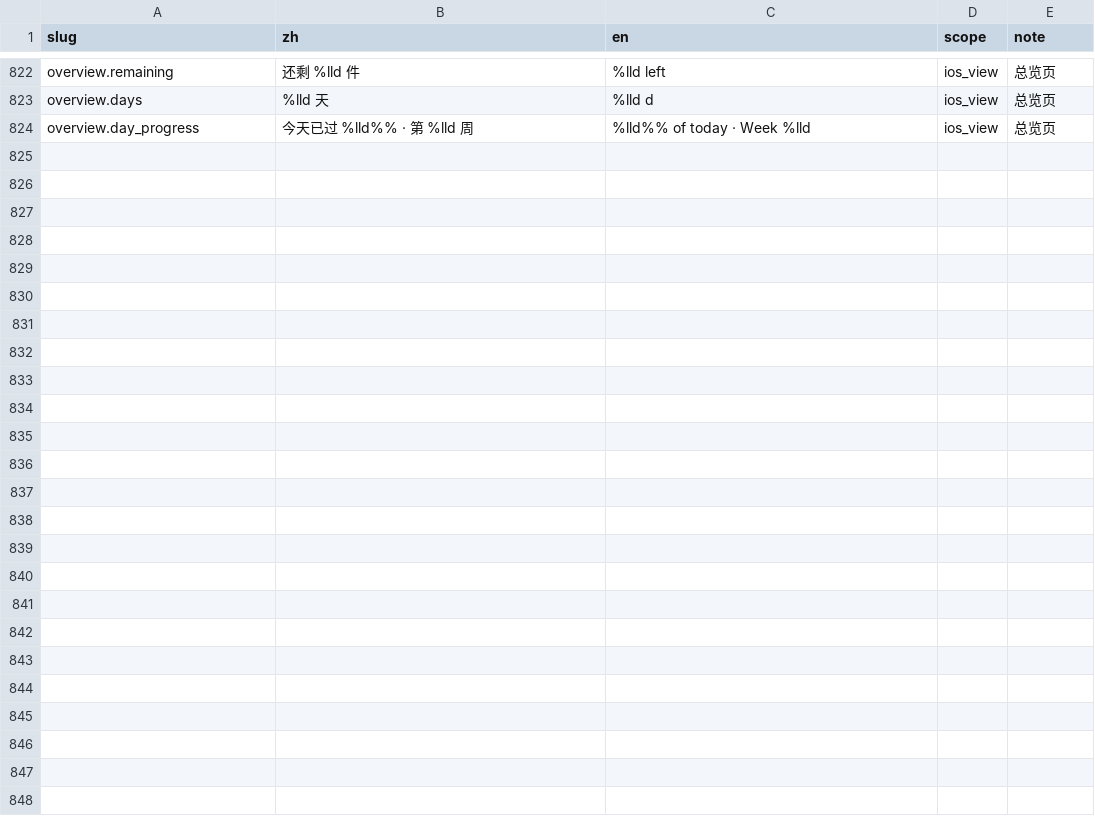
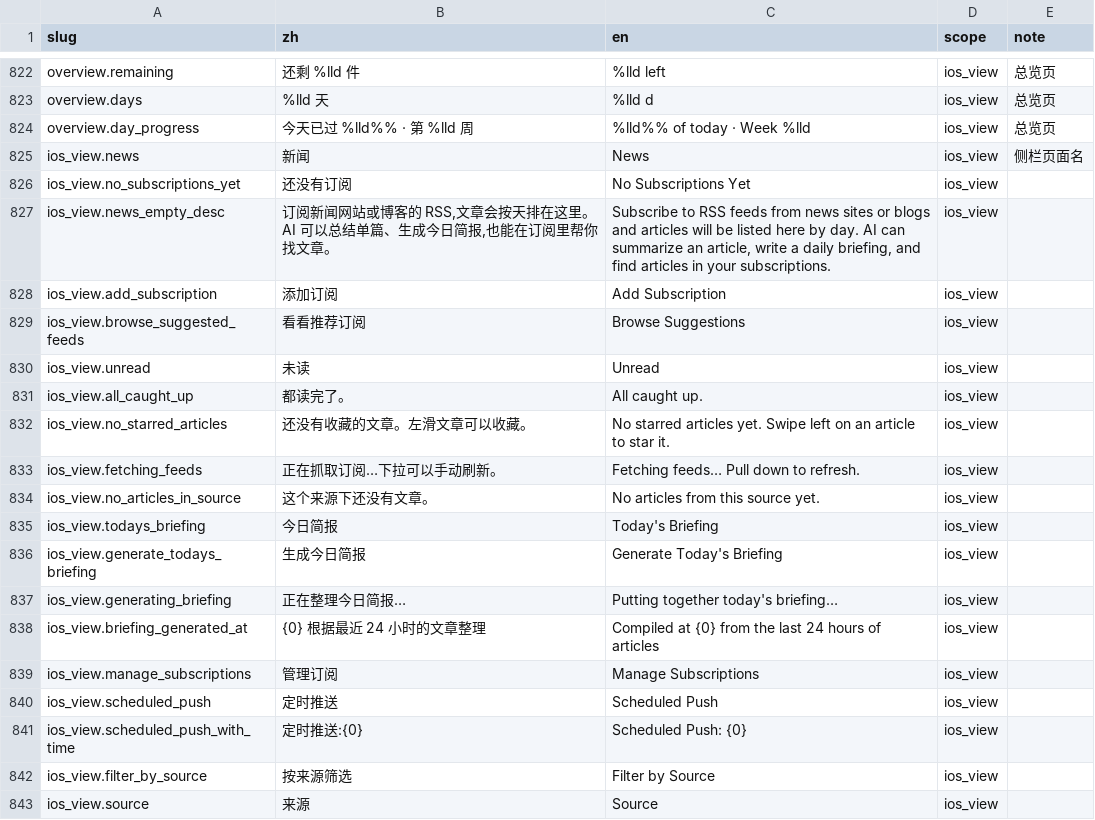
Before and after one commit to Lu-Zhan/lodo, a CSV file: i18n/strings.csv, drawn as a sheet; only a part is shown, gaps mark what is left out; the diff covers the shown part only.

```diff
--- a/i18n/strings.csv
+++ b/i18n/strings.csv
@@ -824 +824,20 @@ overview.days,%lld 天,%lld d,ios_view,总览页
 overview.day_progress,今天已过 %lld%% · 第 %lld 周,%lld%% of today · Week %lld,ios_view,总览页
+ios_view.news,新闻,News,ios_view,侧栏页面名
+ios_view.no_subscriptions_yet,还没有订阅,No Subscriptions Yet,ios_view,
+ios_view.news_empty_desc,"订阅新闻网站或博客的 RSS,文章会按天排在这里。AI 可以总结单篇、生成今日简报,也能在订阅里帮你找文章。","Subscribe to RSS feeds from news sites or blogs and articles will be listed here by day. AI can summarize an article, write a daily briefing, and find articles in your subscriptions.",ios_view,
+ios_view.add_subscription,添加订阅,Add Subscription,ios_view,
+ios_view.browse_suggested_feeds,看看推荐订阅,Browse Suggestions,ios_view,
+ios_view.unread,未读,Unread,ios_view,
+ios_view.all_caught_up,都读完了。,All caught up.,ios_view,
+ios_view.no_starred_articles,还没有收藏的文章。左滑文章可以收藏。,No starred articles yet. Swipe left on an article to star it.,ios_view,
+ios_view.fetching_feeds,正在抓取订阅…下拉可以手动刷新。,Fetching feeds… Pull down to refresh.,ios_view,
+ios_view.no_articles_in_source,这个来源下还没有文章。,No articles from this source yet.,ios_view,
+ios_view.todays_briefing,今日简报,Today's Briefing,ios_view,
+ios_view.generate_todays_briefing,生成今日简报,Generate Today's Briefing,ios_view,
+ios_view.generating_briefing,正在整理今日简报…,Putting together today's briefing…,ios_view,
+ios_view.briefing_generated_at,{0} 根据最近 24 小时的文章整理,Compiled at {0} from the last 24 hours of articles,ios_view,
+ios_view.manage_subscriptions,管理订阅,Manage Subscriptions,ios_view,
+ios_view.scheduled_push,定时推送,Scheduled Push,ios_view,
+ios_view.scheduled_push_with_time,定时推送:{0},Scheduled Push: {0},ios_view,
+ios_view.filter_by_source,按来源筛选,Filter by Source,ios_view,
+ios_view.source,来源,Source,ios_view,
```
Also changed, not shown: 28 added rows and 2 edited cells elsewhere in this file, 22 other files.
